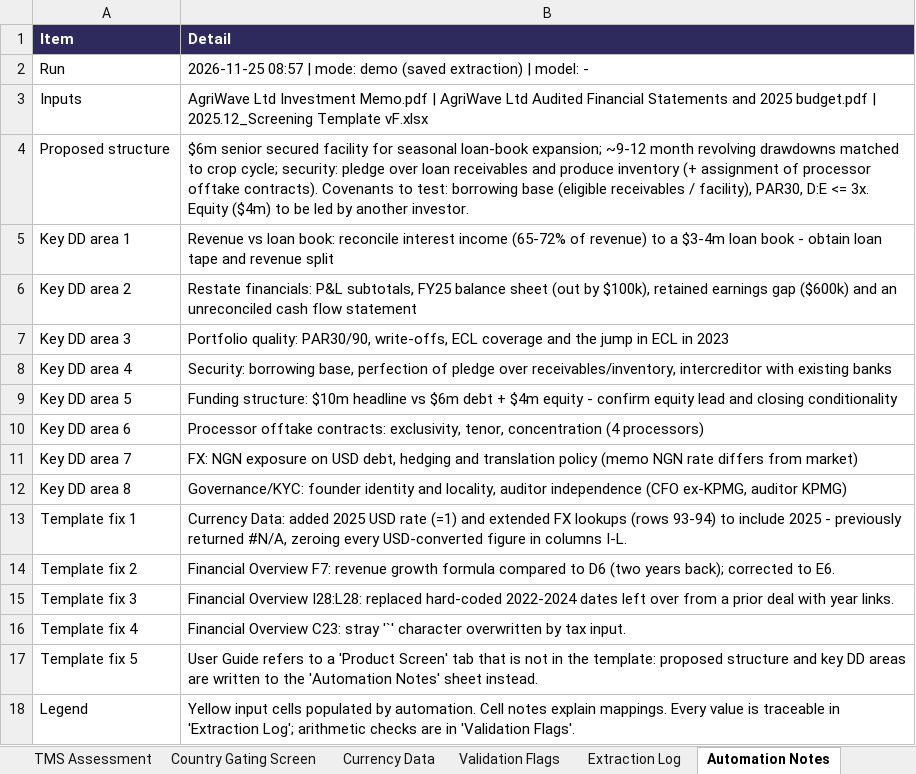
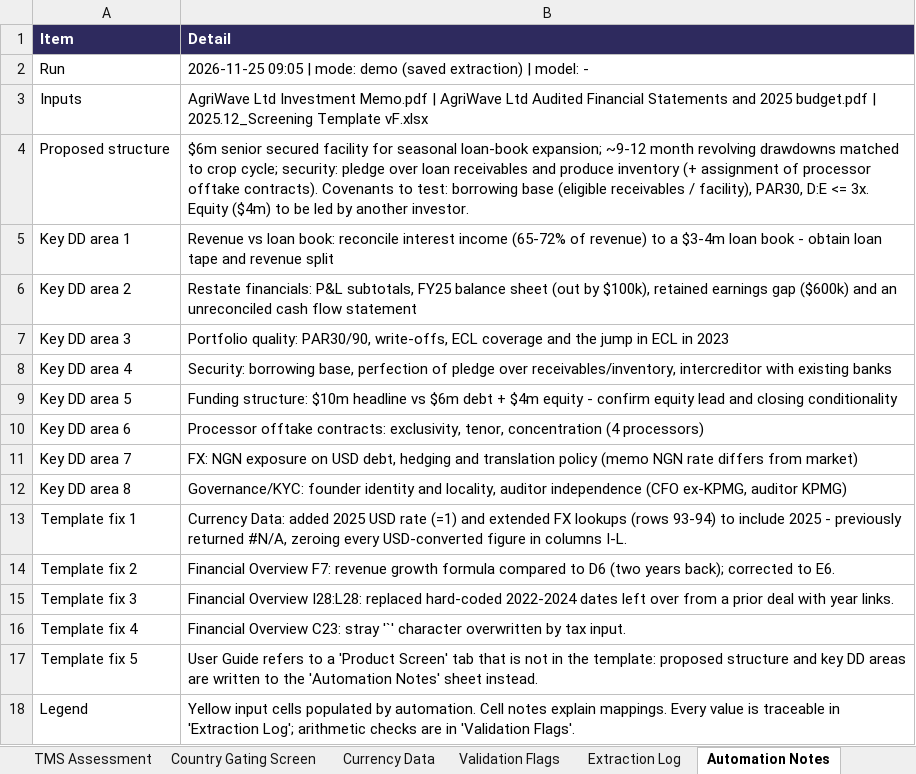
Before and after one commit to gregory-bot/AI-Analyst-Test, an Excel workbook: backend/output/AgriWave_Ltd_TMS_Screening.xlsx, sheet Automation Notes, drawn as a sheet; values as stored, in another font and other column widths than the file's, no borders; the diff names each change by its address in the sheet, - before the commit and + after, or states it on an @@ line.

```diff
--- a/backend/output/AgriWave_Ltd_TMS_Screening.xlsx (sheet Automation Notes)
+++ b/backend/output/AgriWave_Ltd_TMS_Screening.xlsx (sheet Automation Notes)
-B2 (Detail): 2026-11-25 08:57 | mode:…
+B2 (Detail): 2026-11-25 09:05 | mode:…
```
Also changed, not shown: 12 other files.
